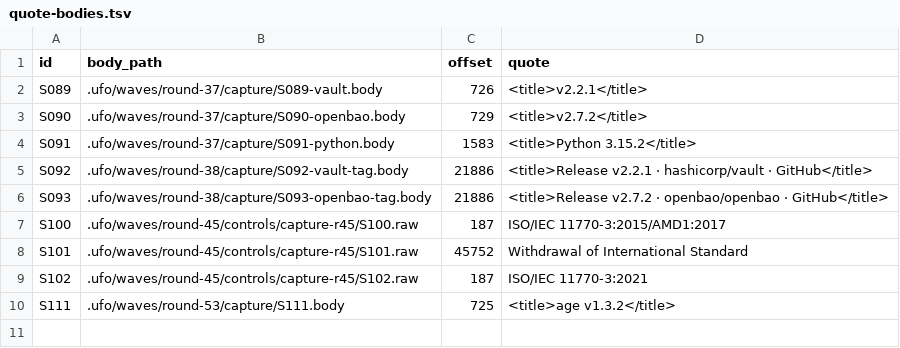
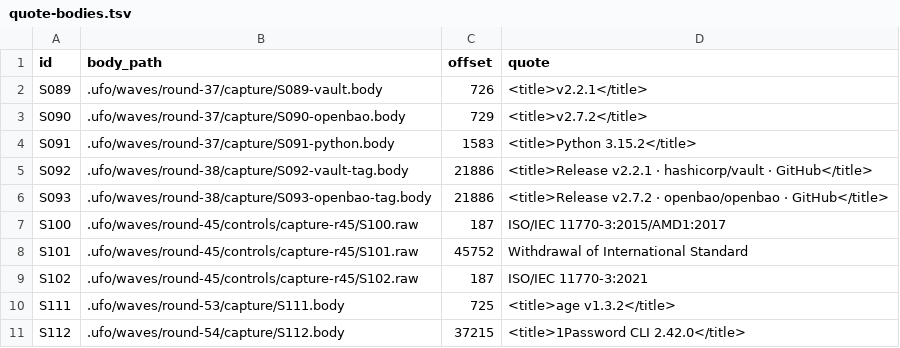
Before and after one commit to VeigaPunk/kagi-shokunin, a TSV file: corpus/quote-bodies.tsv, drawn as a sheet.

```diff
--- a/corpus/quote-bodies.tsv
+++ b/corpus/quote-bodies.tsv
@@ -10 +10,2 @@ S102	.ufo/waves/round-45/controls/capture-r45/S102.raw	187	ISO/IEC 11770-3:2021
 S111	.ufo/waves/round-53/capture/S111.body	725	<title>age v1.3.2</title>
+S112	.ufo/waves/round-54/capture/S112.body	37215	<title>1Password CLI 2.42.0</title>
```
Also changed, not shown: corpus/claim-ledger.tsv, corpus/claims-declared.tsv, 23 other files.
